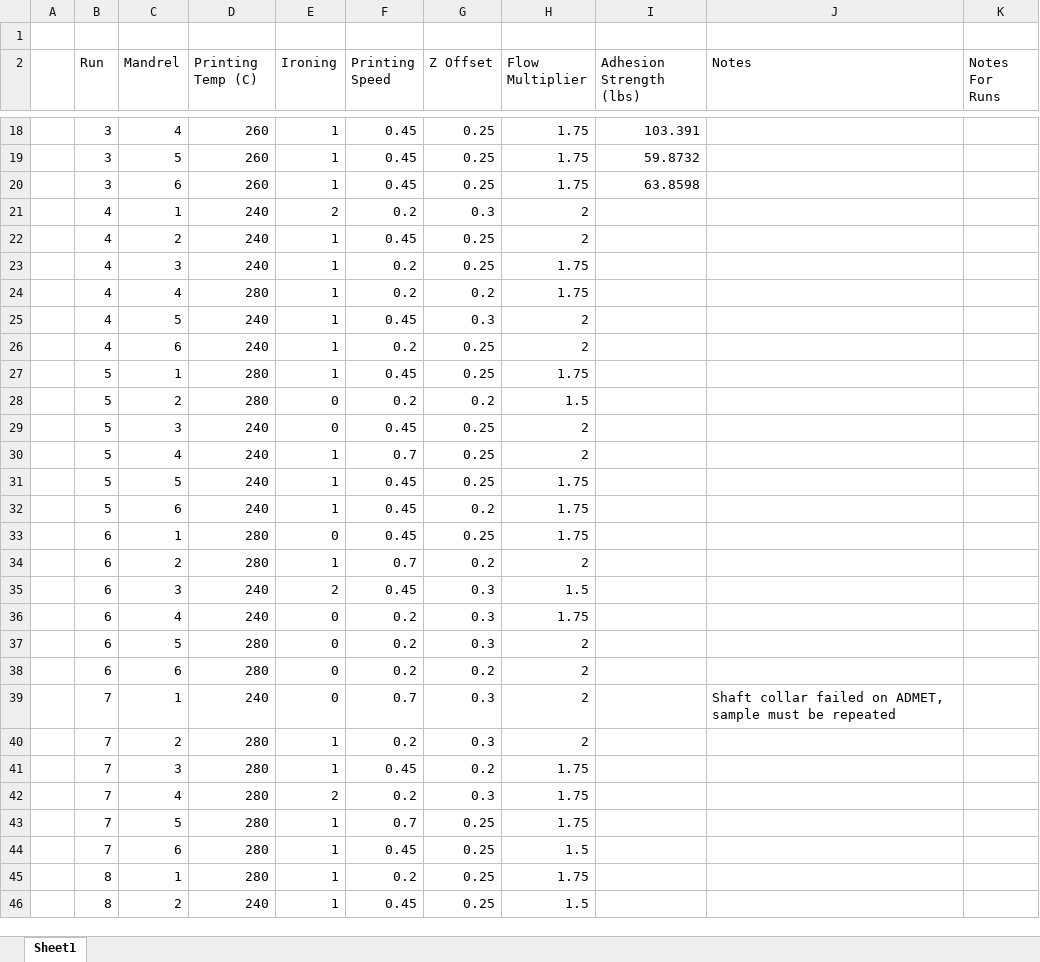
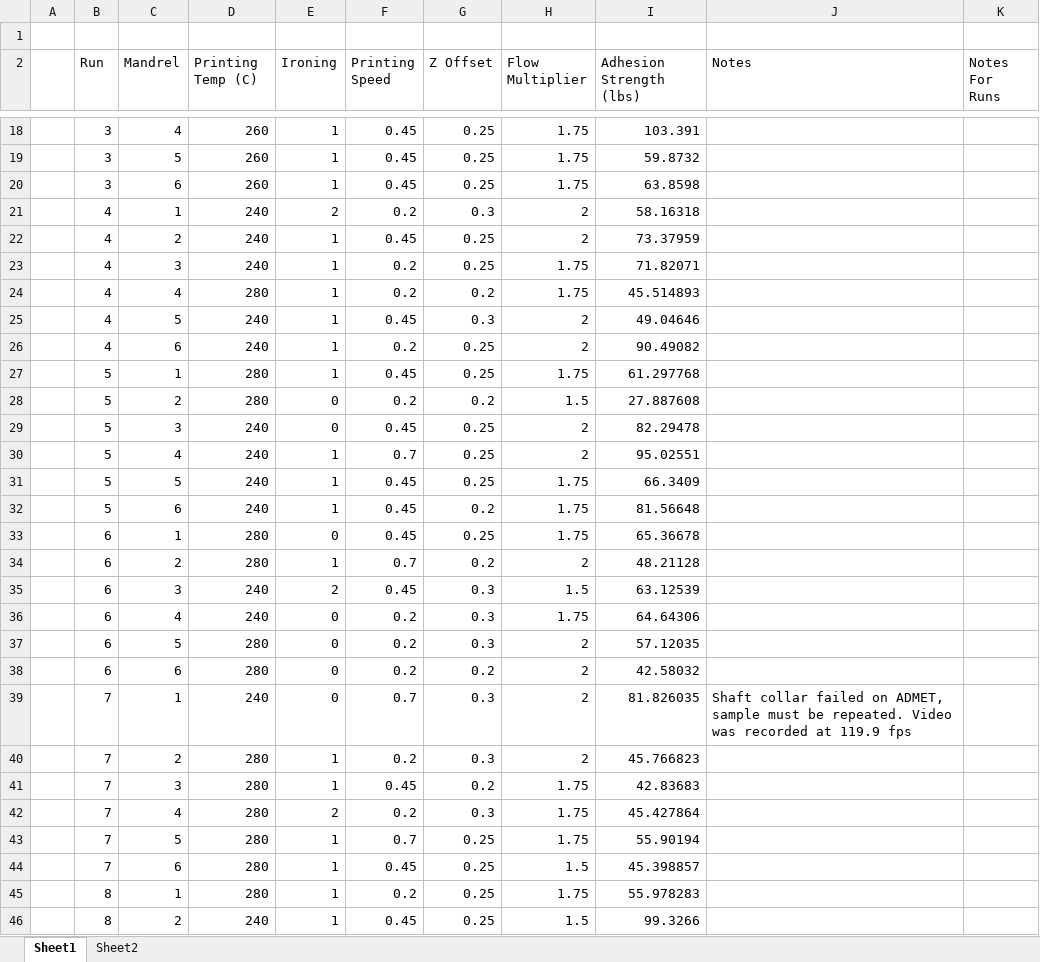
Before and after one commit to KentumRIT/Cylindrical-4th-Axis-Printer, an Excel workbook: Prusa Work/Adhesion Testing/Optimization Testing/Optimal Design Runs.xlsx, sheet Sheet1, drawn as a sheet; only a part is shown, gaps mark what is left out; values as stored, in another font and other column widths than the file's, no borders; table styles not drawn; the diff covers the shown part only; the diff names each change by its address in the sheet, - before the commit and + after, or states it on an @@ line.

```diff
--- a/Prusa Work/Adhesion Testing/Optimization Testing/Optimal Design Runs.xlsx (sheet Sheet1)
+++ b/Prusa Work/Adhesion Testing/Optimization Testing/Optimal Design Runs.xlsx (sheet Sheet1)
+sheet tab: Sheet2
-I21 (Adhesion Strength (lbs)): (empty)
+I21 (Adhesion Strength (lbs)): 58.16318
-I22 (Adhesion Strength (lbs)): (empty)
+I22 (Adhesion Strength (lbs)): 73.37959
-I23 (Adhesion Strength (lbs)): (empty)
+I23 (Adhesion Strength (lbs)): 71.82071
-I24 (Adhesion Strength (lbs)): (empty)
+I24 (Adhesion Strength (lbs)): 45.514893
-I25 (Adhesion Strength (lbs)): (empty)
+I25 (Adhesion Strength (lbs)): 49.04646
-I26 (Adhesion Strength (lbs)): (empty)
+I26 (Adhesion Strength (lbs)): 90.49082
-I27 (Adhesion Strength (lbs)): (empty)
+I27 (Adhesion Strength (lbs)): 61.297768
-I28 (Adhesion Strength (lbs)): (empty)
+I28 (Adhesion Strength (lbs)): 27.887608
-I29 (Adhesion Strength (lbs)): (empty)
+I29 (Adhesion Strength (lbs)): 82.29478
-I30 (Adhesion Strength (lbs)): (empty)
+I30 (Adhesion Strength (lbs)): 95.02551
-I31 (Adhesion Strength (lbs)): (empty)
+I31 (Adhesion Strength (lbs)): 66.3409
-I32 (Adhesion Strength (lbs)): (empty)
+I32 (Adhesion Strength (lbs)): 81.56648
-I33 (Adhesion Strength (lbs)): (empty)
+I33 (Adhesion Strength (lbs)): 65.36678
-I34 (Adhesion Strength (lbs)): (empty)
+I34 (Adhesion Strength (lbs)): 48.21128
-I35 (Adhesion Strength (lbs)): (empty)
+I35 (Adhesion Strength (lbs)): 63.12539
-I36 (Adhesion Strength (lbs)): (empty)
+I36 (Adhesion Strength (lbs)): 64.64306
-I37 (Adhesion Strength (lbs)): (empty)
+I37 (Adhesion Strength (lbs)): 57.12035
-I38 (Adhesion Strength (lbs)): (empty)
+I38 (Adhesion Strength (lbs)): 42.58032
-I39 (Adhesion Strength (lbs)): (empty)
+I39 (Adhesion Strength (lbs)): 81.826035
-J39 (Notes): …must be repeated
+J39 (Notes): …must be repeated. Video was recorded at 119.9 fps
-I40 (Adhesion Strength (lbs)): (empty)
+I40 (Adhesion Strength (lbs)): 45.766823
-I41 (Adhesion Strength (lbs)): (empty)
+I41 (Adhesion Strength (lbs)): 42.83683
-I42 (Adhesion Strength (lbs)): (empty)
+I42 (Adhesion Strength (lbs)): 45.427864
-I43 (Adhesion Strength (lbs)): (empty)
+I43 (Adhesion Strength (lbs)): 55.90194
-I44 (Adhesion Strength (lbs)): (empty)
+I44 (Adhesion Strength (lbs)): 45.398857
-I45 (Adhesion Strength (lbs)): (empty)
+I45 (Adhesion Strength (lbs)): 55.978283
-I46 (Adhesion Strength (lbs)): (empty)
+I46 (Adhesion Strength (lbs)): 99.3266
```
Also changed, not shown: 59 edited cells elsewhere in this sheet, 6 other files.
